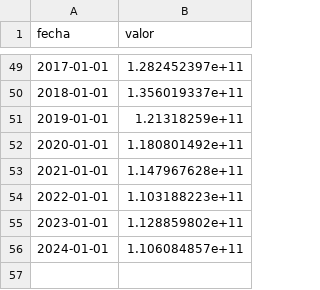
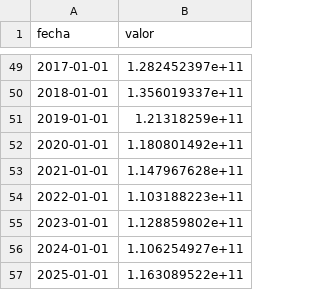
Before and after one commit to vaiven-argentino/vaiven, a CSV file: datos/capa1/f.bm.deuda-externa-publica.csv, drawn as a sheet; only a part is shown, gaps mark what is left out.

```diff
--- a/datos/capa1/f.bm.deuda-externa-publica.csv
+++ b/datos/capa1/f.bm.deuda-externa-publica.csv
@@ -55,2 +55,3 @@ fecha,valor
 2023-01-01,1.128859802e+11
-2024-01-01,1.106084857e+11
+2024-01-01,1.106254927e+11
+2025-01-01,1.163089522e+11
```
Also changed, not shown: datos/capa1/f.bm.deuda-externa-privada.csv, datos/capa1/f.bm.deuda-externa-total.csv, 41 other files.
